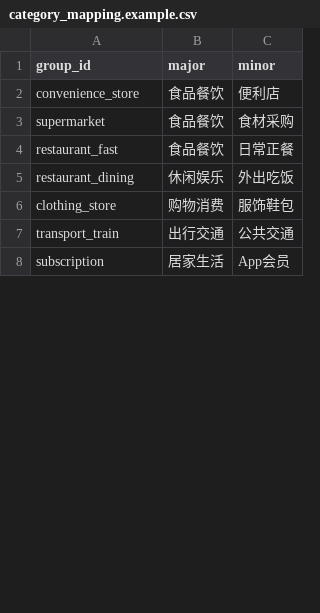
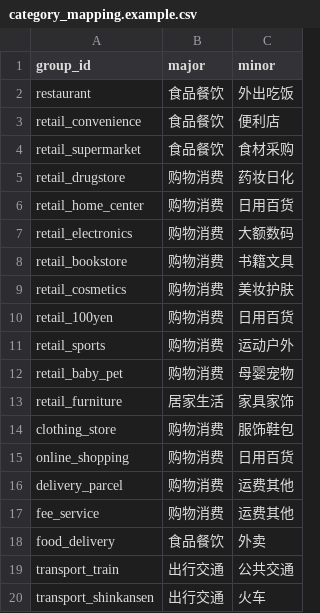
Before and after one commit to CoolStarmoon/paypay-scan-to-yimu, a CSV file: examples/category_mapping.example.csv, drawn as a sheet; only a part is shown; the shorter side is filled out with more unchanged rows; the diff covers the shown part only.

```diff
--- a/examples/category_mapping.example.csv
+++ b/examples/category_mapping.example.csv
@@ -1,7 +1,20 @@
 group_id,major,minor
-convenience_store,食品餐饮,便利店
-supermarket,食品餐饮,食材采购
-restaurant_fast,食品餐饮,日常正餐
-restaurant_dining,休闲娱乐,外出吃饭
+restaurant,食品餐饮,外出吃饭
+retail_convenience,食品餐饮,便利店
+retail_supermarket,食品餐饮,食材采购
+retail_drugstore,购物消费,药妆日化
+retail_home_center,购物消费,日用百货
+retail_electronics,购物消费,大额数码
+retail_bookstore,购物消费,书籍文具
+retail_cosmetics,购物消费,美妆护肤
+retail_100yen,购物消费,日用百货
+retail_sports,购物消费,运动户外
+retail_baby_pet,购物消费,母婴宠物
+retail_furniture,居家生活,家具家饰
 clothing_store,购物消费,服饰鞋包
+online_shopping,购物消费,日用百货
+delivery_parcel,购物消费,运费其他
+fee_service,购物消费,运费其他
+food_delivery,食品餐饮,外卖
 transport_train,出行交通,公共交通
+transport_shinkansen,出行交通,火车
```
Also changed, not shown: 15 added rows and 1 moved row elsewhere in this file, examples/rule_groups.example.csv, 11 other files.
